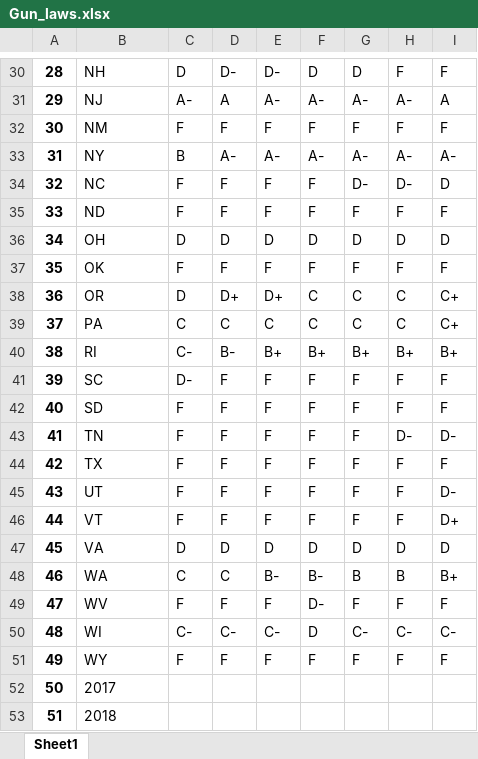
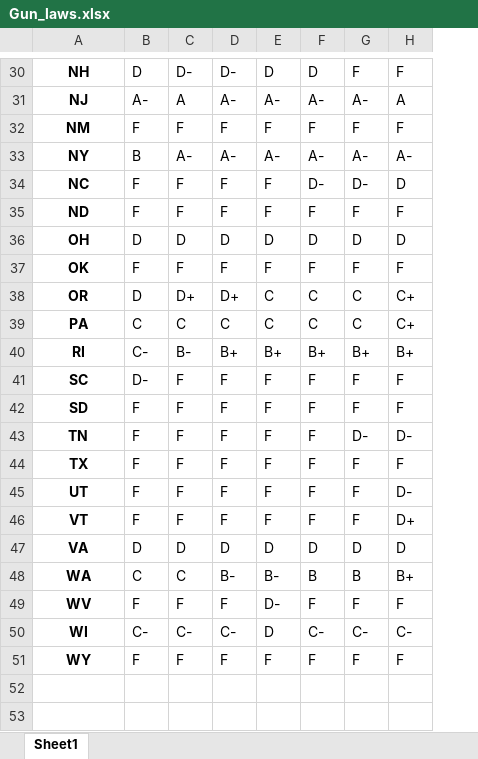
Before and after one commit to loisr/Mod-2-Project, an Excel workbook: Project2/Gun_laws.xlsx, sheet Sheet1, drawn as a sheet; only a part is shown, gaps mark what is left out; values as stored, in another font and other column widths than the file's, no borders; removed rows and columns are numbered as before the commit, all else as after; the diff covers the shown part only; the diff names each change by its address in the sheet, - before the commit and + after, or states it on an @@ line.

```diff
--- a/Project2/Gun_laws.xlsx (sheet Sheet1)
+++ b/Project2/Gun_laws.xlsx (sheet Sheet1)
-column A, rows 30-51: 28 | 29 | 30 | 31 | 32 | 33 | 34 | 35 | 36 | 37 | 38 | 39 | 40 | 41 | 42 | 43 | 44 | 45 | 46 | 47 | 48 | 49
@@ A30:A51 bold: off → on, alignment: left → center @@
-row 52: 50 | 2017
-row 53: 51 | 2018
```
Also changed, not shown: cell formats elsewhere in this sheet, 6 other files.
